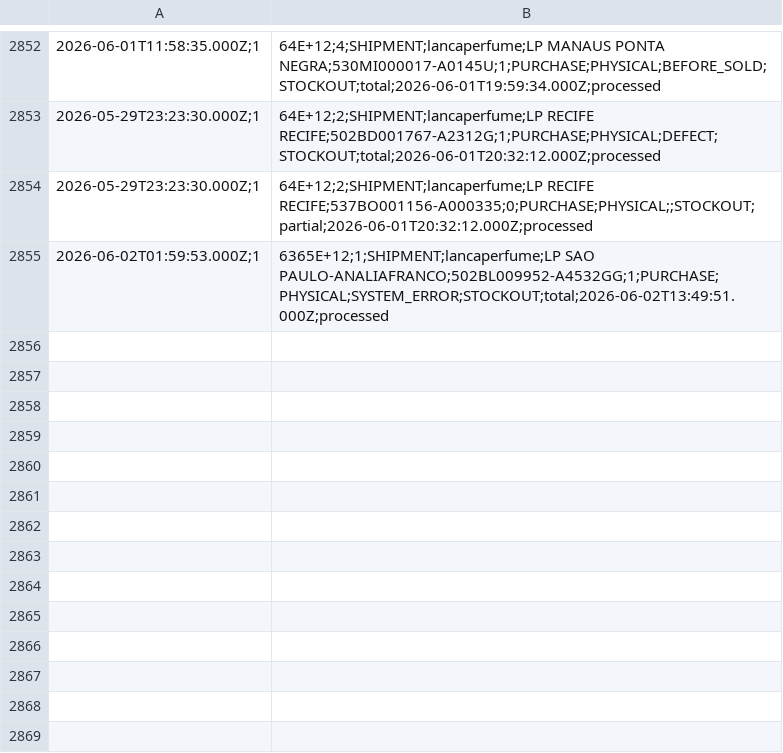
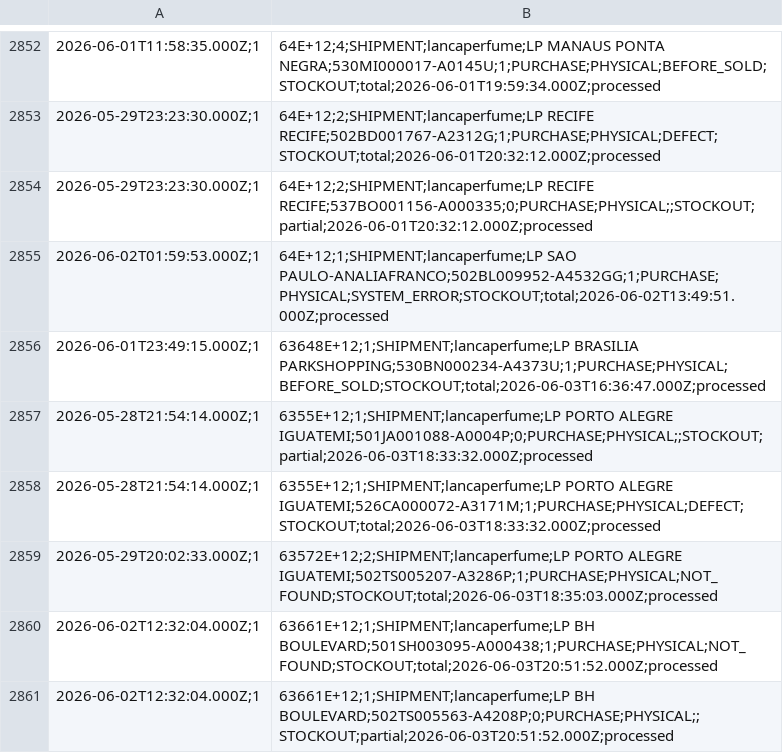
Before and after one commit to mateusmattos/omni-dashboard, a CSV file: rupturas.csv, drawn as a sheet; only a part is shown, gaps mark what is left out.

```diff
--- a/rupturas.csv
+++ b/rupturas.csv
@@ -2854,2 +2854,8 @@
 2026-05-29T23:23:30.000Z;1,64E+12;2;SHIPMENT;lancaperfume;LP RECIFE RECIFE;537BO001156-A000335;0;PURCHASE;PHYSICAL;;STOCKOUT;partial;2026-06-01T20:32:12.000Z;processed
-2026-06-02T01:59:53.000Z;1,6365E+12;1;SHIPMENT;lancaperfume;LP SAO PAULO-ANALIAFRANCO;502BL009952-A4532GG;1;PURCHASE;PHYSICAL;SYSTEM_ERROR;STOCKOUT;total;2026-06-02T13:49:51.000Z;processed
+2026-06-02T01:59:53.000Z;1,64E+12;1;SHIPMENT;lancaperfume;LP SAO PAULO-ANALIAFRANCO;502BL009952-A4532GG;1;PURCHASE;PHYSICAL;SYSTEM_ERROR;STOCKOUT;total;2026-06-02T13:49:51.000Z;processed
+2026-06-01T23:49:15.000Z;1,63648E+12;1;SHIPMENT;lancaperfume;LP BRASILIA PARKSHOPPING;530BN000234-A4373U;1;PURCHASE;PHYSICAL;BEFORE_SOLD;STOCKOUT;total;2026-06-03T16:36:47.000Z;processed
+2026-05-28T21:54:14.000Z;1,6355E+12;1;SHIPMENT;lancaperfume;LP PORTO ALEGRE IGUATEMI;501JA001088-A0004P;0;PURCHASE;PHYSICAL;;STOCKOUT;partial;2026-06-03T18:33:32.000Z;processed
+2026-05-28T21:54:14.000Z;1,6355E+12;1;SHIPMENT;lancaperfume;LP PORTO ALEGRE IGUATEMI;526CA000072-A3171M;1;PURCHASE;PHYSICAL;DEFECT;STOCKOUT;total;2026-06-03T18:33:32.000Z;processed
+2026-05-29T20:02:33.000Z;1,63572E+12;2;SHIPMENT;lancaperfume;LP PORTO ALEGRE IGUATEMI;502TS005207-A3286P;1;PURCHASE;PHYSICAL;NOT_FOUND;STOCKOUT;total;2026-06-03T18:35:03.000Z;processed
+2026-06-02T12:32:04.000Z;1,63661E+12;1;SHIPMENT;lancaperfume;LP BH BOULEVARD;501SH003095-A000438;1;PURCHASE;PHYSICAL;NOT_FOUND;STOCKOUT;total;2026-06-03T20:51:52.000Z;processed
+2026-06-02T12:32:04.000Z;1,63661E+12;1;SHIPMENT;lancaperfume;LP BH BOULEVARD;502TS005563-A4208P;0;PURCHASE;PHYSICAL;;STOCKOUT;partial;2026-06-03T20:51:52.000Z;processed
```
Also changed, not shown: status_lojas.csv, 1 other file.
